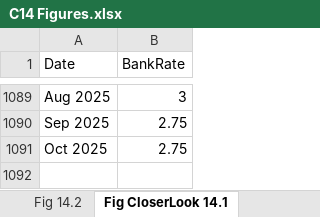
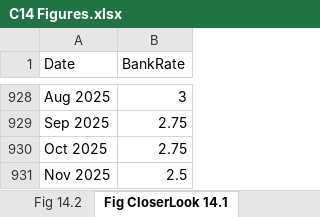
Before and after one commit to trevortombe/RealTimeGraphs, an Excel workbook: Data/C14 Figures.xlsx, sheet Fig CloserLook 14.1, drawn as a sheet; only a part is shown, gaps mark what is left out; values as stored, in another font and other column widths than the file's, no borders; charts and pictures not drawn; the diff covers the shown part only; the diff names each change by its address in the sheet, - before the commit and + after, or states it on an @@ line.

```diff
--- a/Data/C14 Figures.xlsx (sheet Fig CloserLook 14.1)
+++ b/Data/C14 Figures.xlsx (sheet Fig CloserLook 14.1)
+row 931: Nov 2025 | 2.5
```
Also changed, not shown: 161 removed rows elsewhere in this sheet, sheet Fig 14.1, sheet Fig 14.2, charts or pictures, Data/C03 Figures.xlsx, Data/C04 Figures.xlsx, 22 other files.
